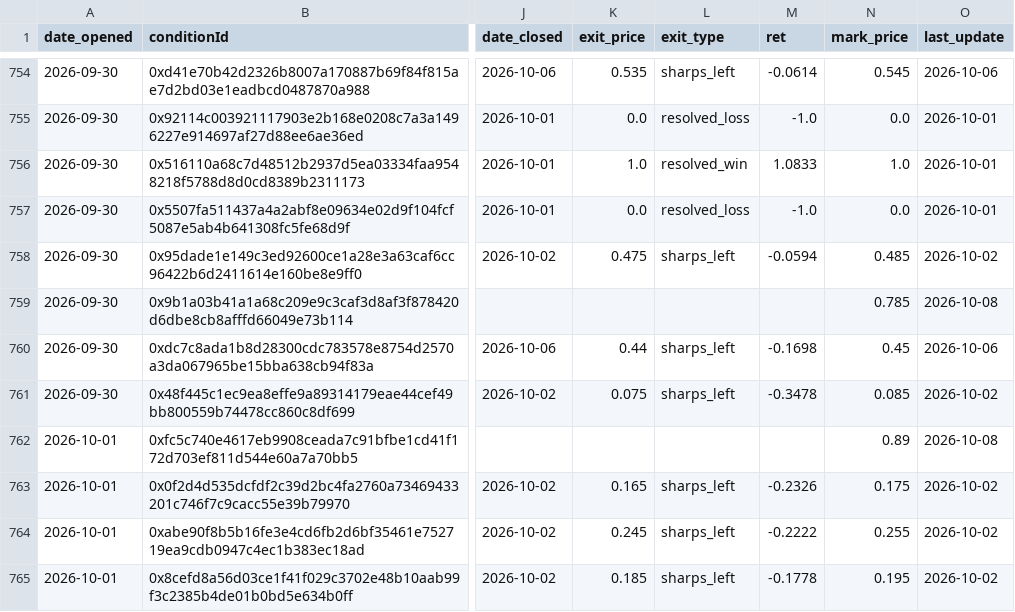
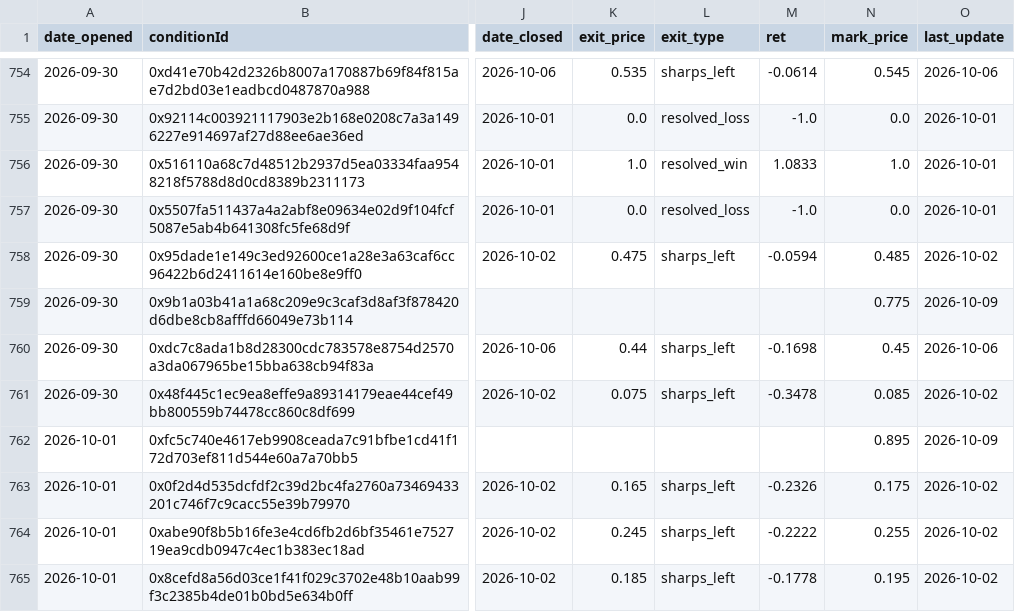
Before and after one commit to pietrodebernardi03-code/Polymarket-Consensus-Trading, a CSV file: paper_ledger.csv, drawn as a sheet; only a part is shown, gaps mark what is left out; the diff covers the shown part only; the diff names each change by its address in the sheet, - before the commit and + after, or states it on an @@ line.

```diff
--- a/paper_ledger.csv
+++ b/paper_ledger.csv
-N759 (mark_price): 0.785
+N759 (mark_price): 0.775
-O759 (last_update): 2026-10-08
+O759 (last_update): 2026-10-09
-N762 (mark_price): 0.89
+N762 (mark_price): 0.895
-O762 (last_update): 2026-10-08
+O762 (last_update): 2026-10-09
```
Also changed, not shown: 3 added rows and 85 edited cells elsewhere in this file, 1 other file.
